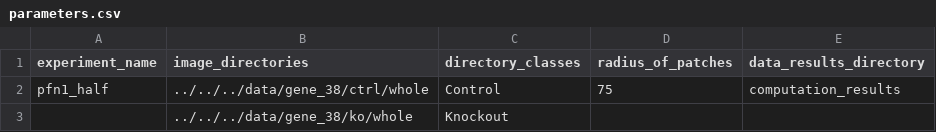
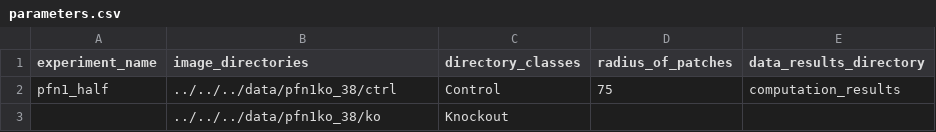
Before and after one commit to P-Edwards/TDAExplore-Examples, a CSV file: additional_supplementary/S3-D/computation/parameters.csv, drawn as a sheet.

```diff
--- a/additional_supplementary/S3-D/computation/parameters.csv
+++ b/additional_supplementary/S3-D/computation/parameters.csv
@@ -1,3 +1,3 @@
 experiment_name,image_directories,directory_classes,radius_of_patches,data_results_directory
-pfn1_half,../../../data/gene_38/ctrl/whole,Control,75,computation_results
-,../../../data/gene_38/ko/whole,Knockout,,
+pfn1_half,../../../data/pfn1ko_38/ctrl,Control,75,computation_results
+,../../../data/pfn1ko_38/ko,Knockout,,
```
Also changed, not shown: additional_supplementary/S3-B/computation/parameters.csv, additional_supplementary/S3-E/computation/parameters.csv, 18 other files.
